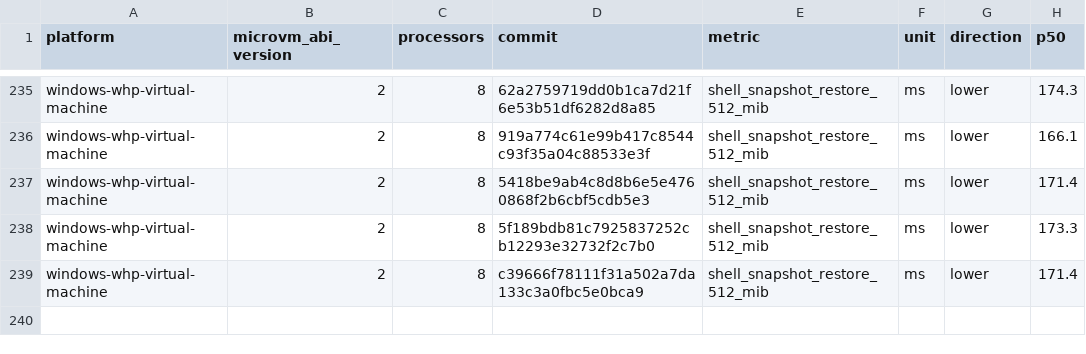
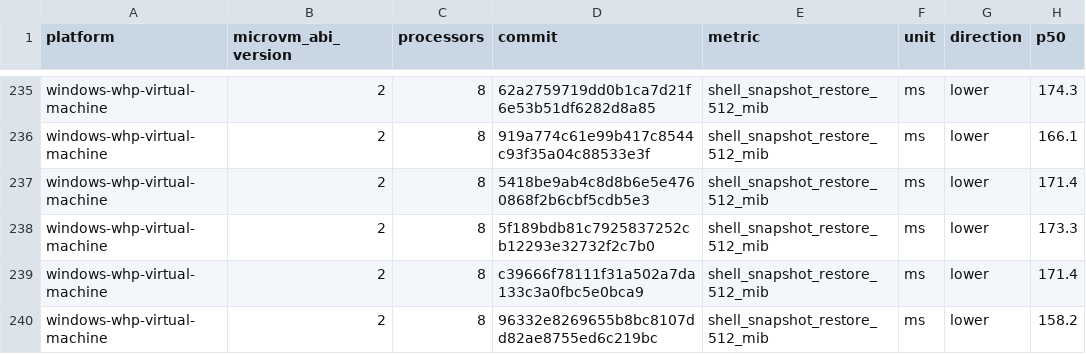
Before and after one commit to 56steve/nvx, a CSV file: data/windows-whp-virtual-machine-microvm-v2-8vcpu.csv, drawn as a sheet; only a part is shown, gaps mark what is left out; the diff names each change by its address in the sheet, - before the commit and + after, or states it on an @@ line.

```diff
--- a/data/windows-whp-virtual-machine-microvm-v2-8vcpu.csv
+++ b/data/windows-whp-virtual-machine-microvm-v2-8vcpu.csv
+row 240: windows-whp-virtual-machine | 2 | 8 | 96332e8269655b8bc8107dd82ae8755ed6c219bc | shell_snapshot_restore_512_mib | ms | lower | 158.2
```
Also changed, not shown: data/linux-kvm-virtual-machine-microvm-v2-1vcpu.csv, data/linux-mshv-virtual-machine-microvm-v2-1vcpu.csv, 9 other files.
